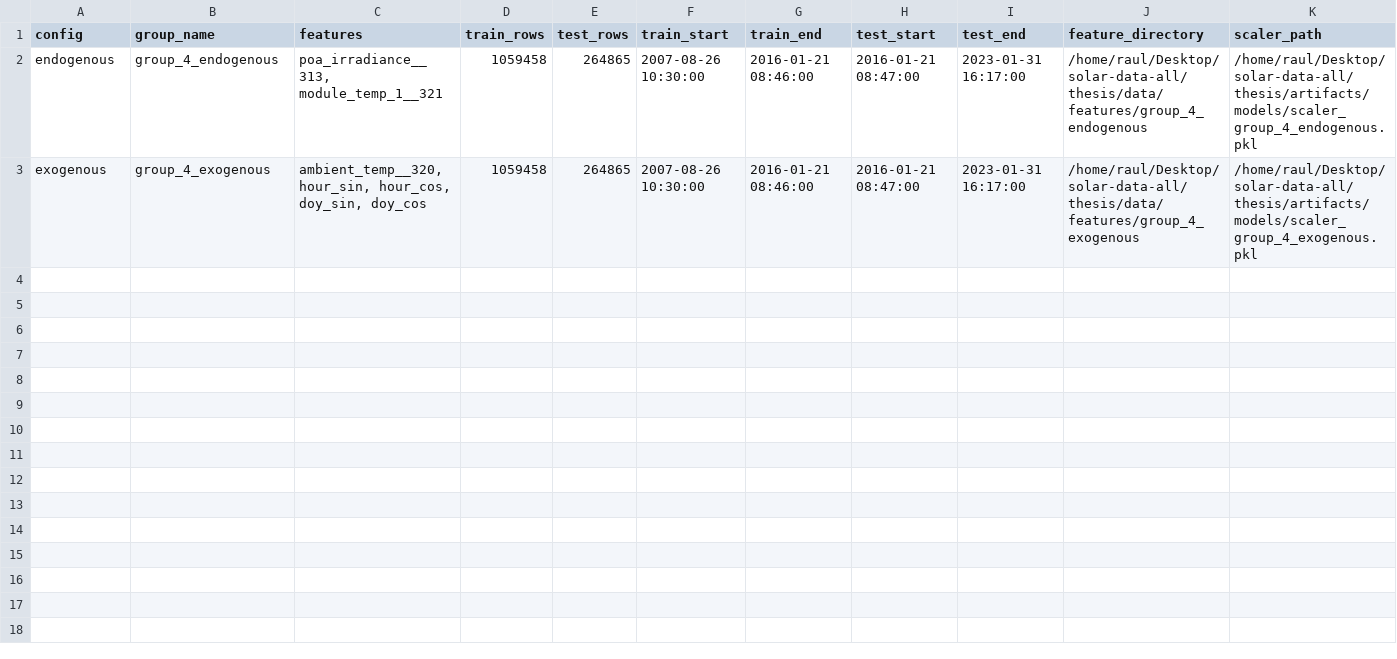
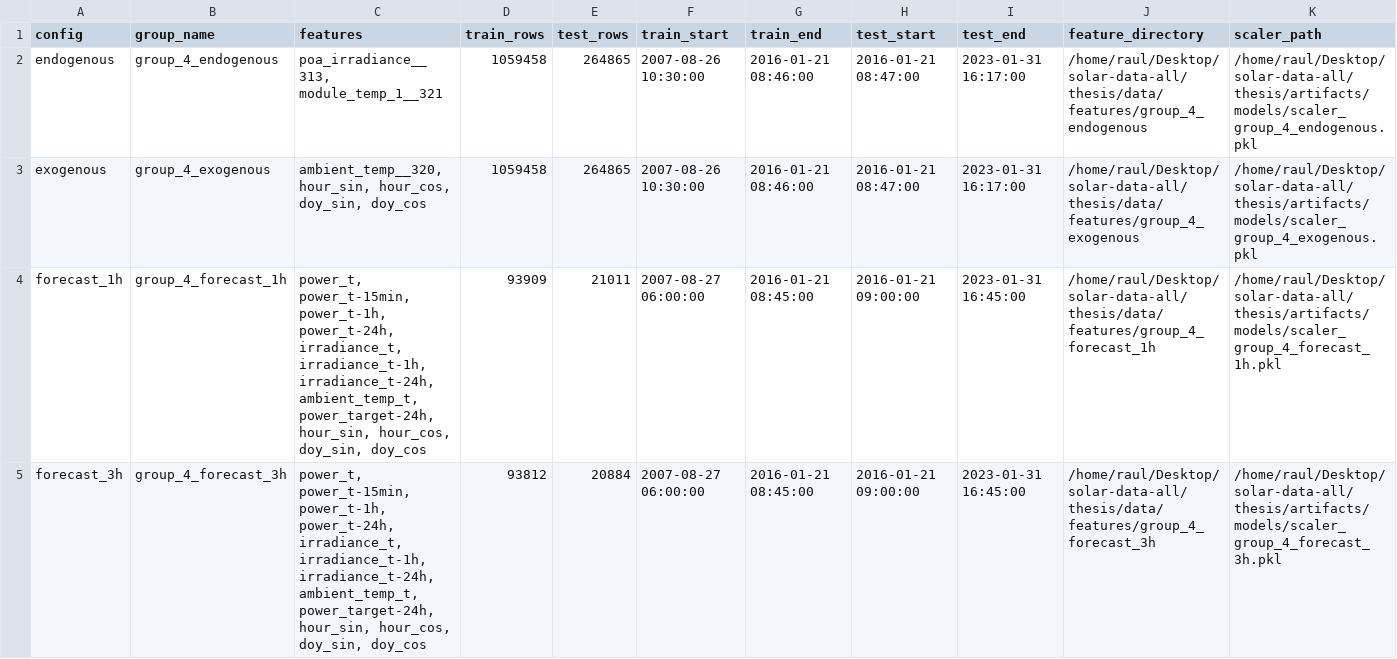
Before and after one commit to dimst2001/solarMl-thesis, a CSV file: artifacts/metrics/system_4_feature_configs.csv, drawn as a sheet; the diff names each change by its address in the sheet, - before the commit and + after, or states it on an @@ line.

```diff
--- a/artifacts/metrics/system_4_feature_configs.csv
+++ b/artifacts/metrics/system_4_feature_configs.csv
+row 4: forecast_1h | group_4_forecast_1h | power_t, power_t-15min, power_t-1h, power_t-24h, irradiance_t, irradiance_t-1h, irradiance_t-24h, ambient_temp_t, power_target-24h, hour_sin, hour_cos, doy_sin, doy_cos | 93909 | 21011 | 2007-08-27 06:00:00 | 2016-01-21 08:45:00 | 2016-01-21 09:00:00 | 2023-01-31 16:45:00 | /home/raul/Desktop/solar-data-all/thesis/data/features/group_4_forecast_1h | /home/raul/Desktop/solar-data-all/thesis/artifacts/models/scaler_group_4_forecast_1h.pkl
+row 5: forecast_3h | group_4_forecast_3h | power_t, power_t-15min, power_t-1h, power_t-24h, irradiance_t, irradiance_t-1h, irradiance_t-24h, ambient_temp_t, power_target-24h, hour_sin, hour_cos, doy_sin, doy_cos | 93812 | 20884 | 2007-08-27 06:00:00 | 2016-01-21 08:45:00 | 2016-01-21 09:00:00 | 2023-01-31 16:45:00 | /home/raul/Desktop/solar-data-all/thesis/data/features/group_4_forecast_3h | /home/raul/Desktop/solar-data-all/thesis/artifacts/models/scaler_group_4_forecast_3h.pkl
```
Also changed, not shown: 26 other files.
